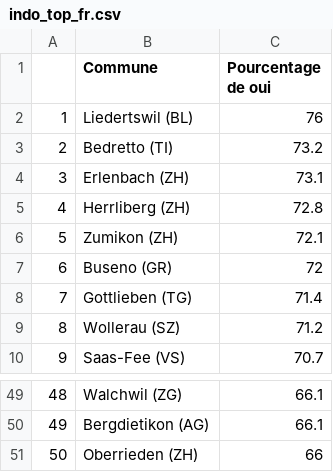
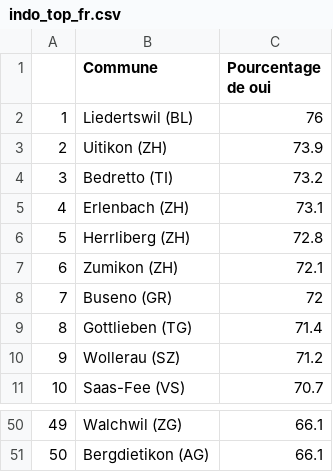
Before and after one commit to awp-finanznachrichten/lena_maerz2021, a CSV file: Tableaux/indo_top_fr.csv, drawn as a sheet; only a part is shown, gaps mark what is left out; removed rows and columns are numbered as before the commit, all else as after; the diff names each change by its address in the sheet, - before the commit and + after, or states it on an @@ line.

```diff
--- a/Tableaux/indo_top_fr.csv
+++ b/Tableaux/indo_top_fr.csv
+row 3: 2 | Uitikon (ZH) | 73.9
@@ column A renumbered between rows 4 and 51 @@
-row 51: 50 | Oberrieden (ZH) | 66
```
Also changed, not shown: Tableaux/indo_top_de.csv, Tableaux/indo_top_it.csv, 3 other files.
